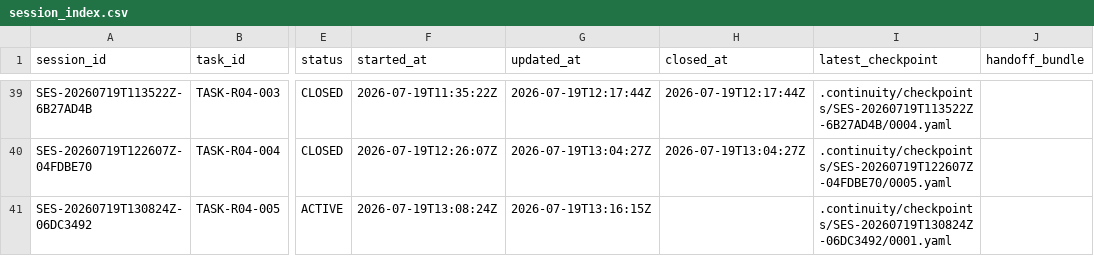
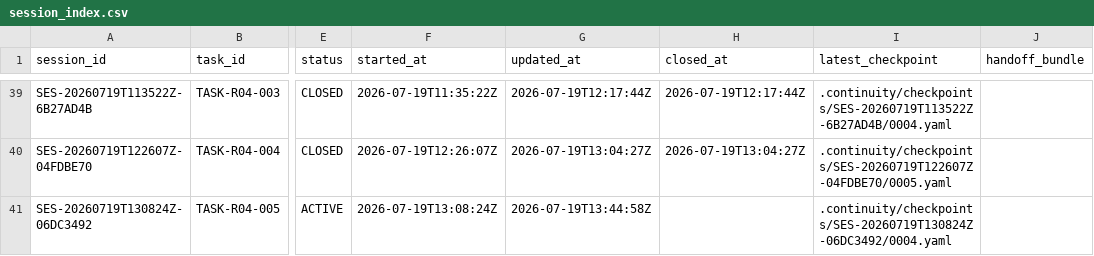
Before and after one commit to fei613293175/hhy, a CSV file: catalogs/session_index.csv, drawn as a sheet; only a part is shown, gaps mark what is left out; the diff names each change by its address in the sheet, - before the commit and + after, or states it on an @@ line.

Commit message:
[STORY-R04-002] fix(media): use frozen button height token
Task-ID: TASK-R04-005

Session-ID: SES-20260719T130824Z-06DC3492

Checkpoint-ID: CP-SES-20260719T130824Z-06DC3492-0005

Tests: PASS:android-integration,ui-token-regression,ui-token-static

CR: NONE

Story-ID: STORY-R04-002

```diff
--- a/catalogs/session_index.csv
+++ b/catalogs/session_index.csv
-G41 (updated_at): 2026-07-19T13:16:15Z
+G41 (updated_at): 2026-07-19T13:44:58Z
-I41 (latest_checkpoint): .continuity/checkpoints/SES-20260719T130824Z-06DC3492/0001.yaml
+I41 (latest_checkpoint): .continuity/checkpoints/SES-20260719T130824Z-06DC3492/0004.yaml
```
Also changed, not shown: 21 other files.
